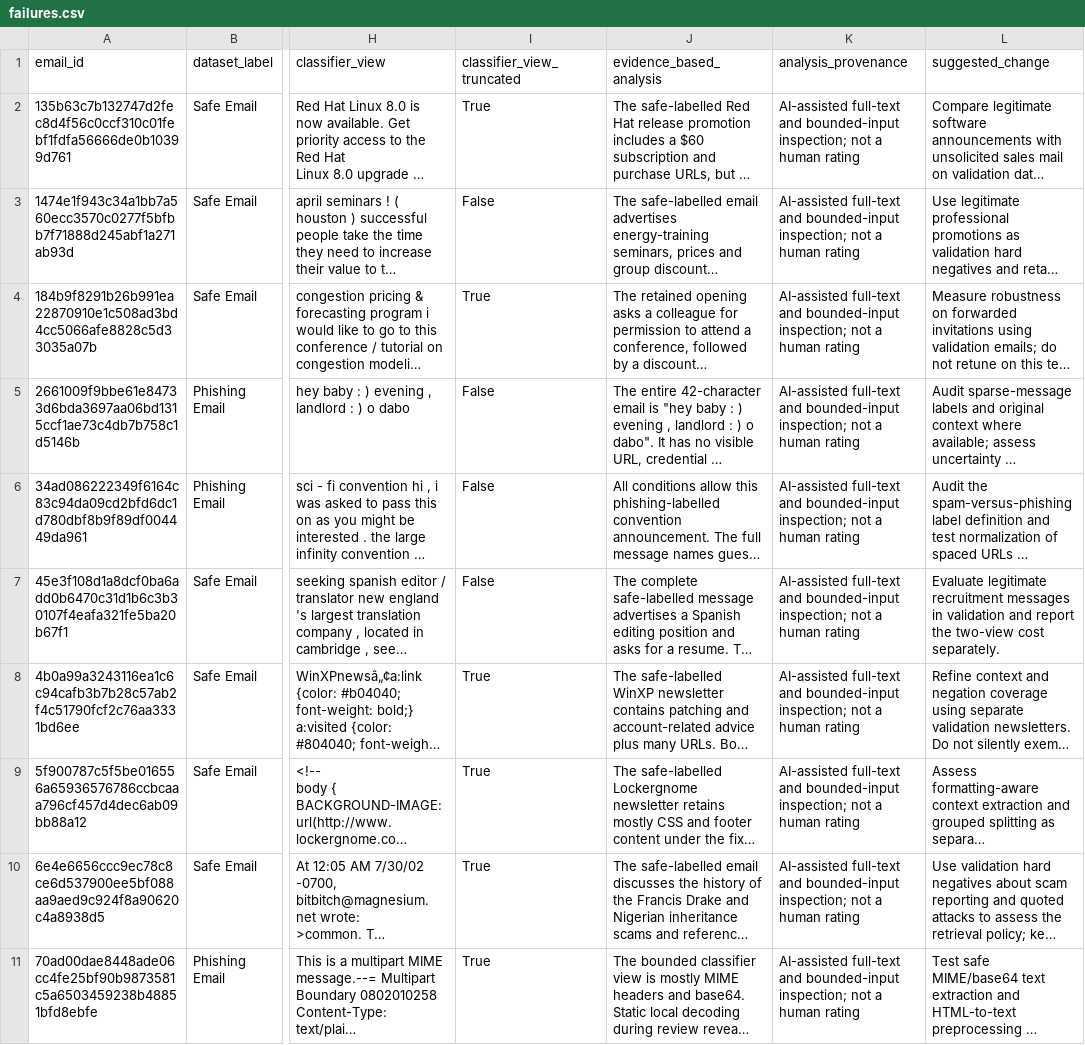
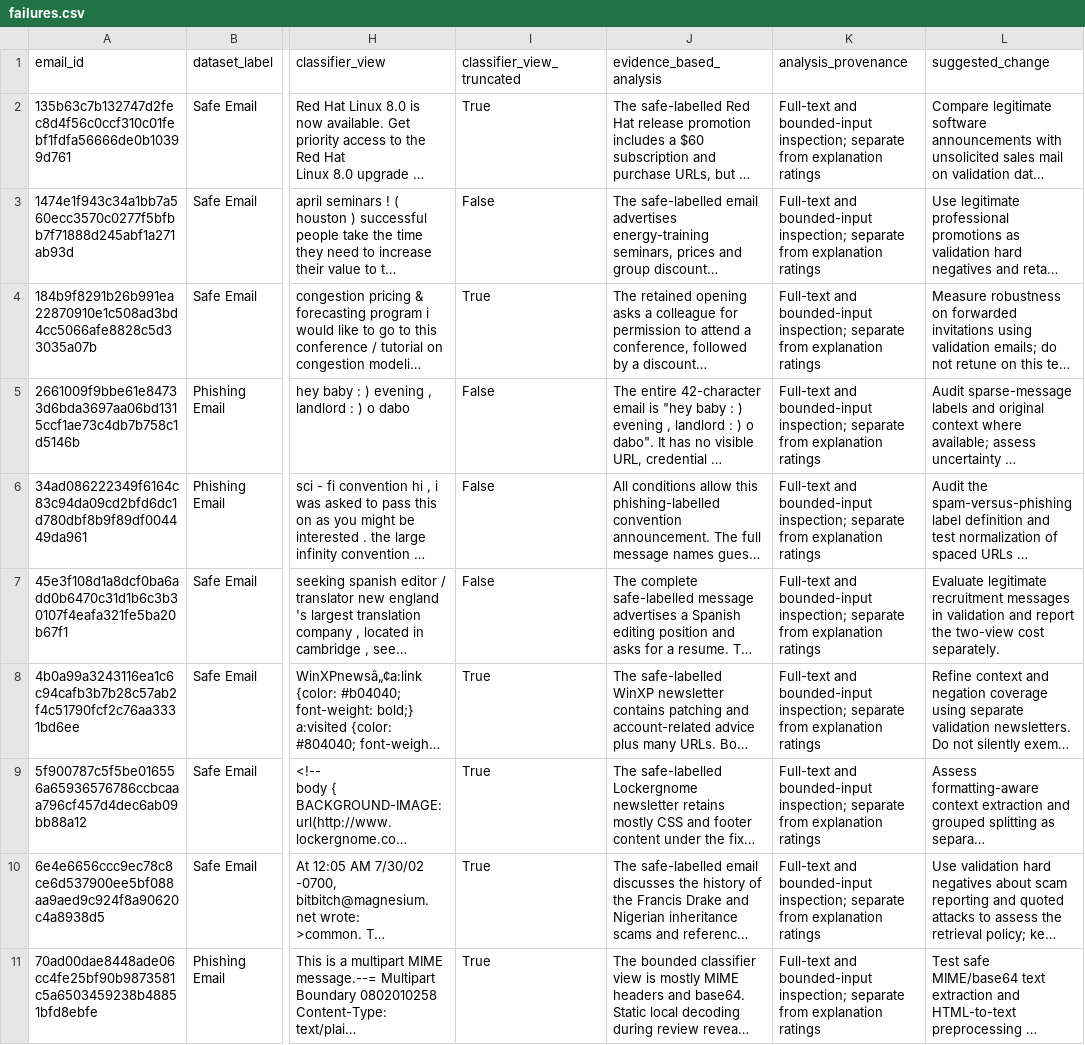
Before and after one commit to kaustubh-dot/Phishing_Email_Triage, a CSV file: artifacts/results/full/failures.csv, drawn as a sheet; only a part is shown, gaps mark what is left out; long unchanged cells end in …; the diff covers the shown part only; the diff names each change by its address in the sheet, - before the commit and + after, or states it on an @@ line.

```diff
--- a/artifacts/results/full/failures.csv
+++ b/artifacts/results/full/failures.csv
-K2:K11 (analysis_provenance): AI-assisted full-text and bounded-input inspection; not a human rating
+K2:K11 (analysis_provenance): Full-text and bounded-input inspection; separate from explanation ratings
```
Also changed, not shown: 7 edited cells elsewhere in this file, artifacts/results/full/reviewed_failures.csv, output/submission/explanation_review/supplementary_explanation_assessment.csv, 24 other files.
